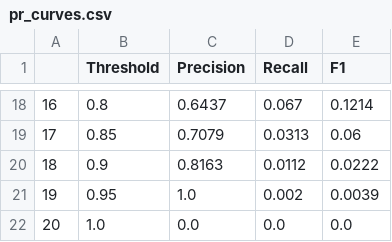
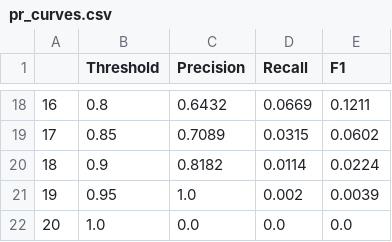
Before and after one commit to dimits-ts/interventions, a CSV file: data/trans_results/detection/spoken/pr_curves.csv, drawn as a sheet; only a part is shown, gaps mark what is left out; the diff covers the shown part only.

```diff
--- a/data/trans_results/detection/spoken/pr_curves.csv
+++ b/data/trans_results/detection/spoken/pr_curves.csv
@@ -18,4 +18,4 @@
-16,0.8,0.6437,0.067,0.1214
-17,0.85,0.7079,0.0313,0.06
-18,0.9,0.8163,0.0112,0.0222
+16,0.8,0.6432,0.0669,0.1211
+17,0.85,0.7089,0.0315,0.0602
+18,0.9,0.8182,0.0114,0.0224
 19,0.95,1.0,0.002,0.0039
```
Also changed, not shown: 32 edited cells elsewhere in this file, data/trans_results/detection/spoken/res_dataset.csv, data/trans_results/prediction/all/res_dataset.csv, 8 other files.
